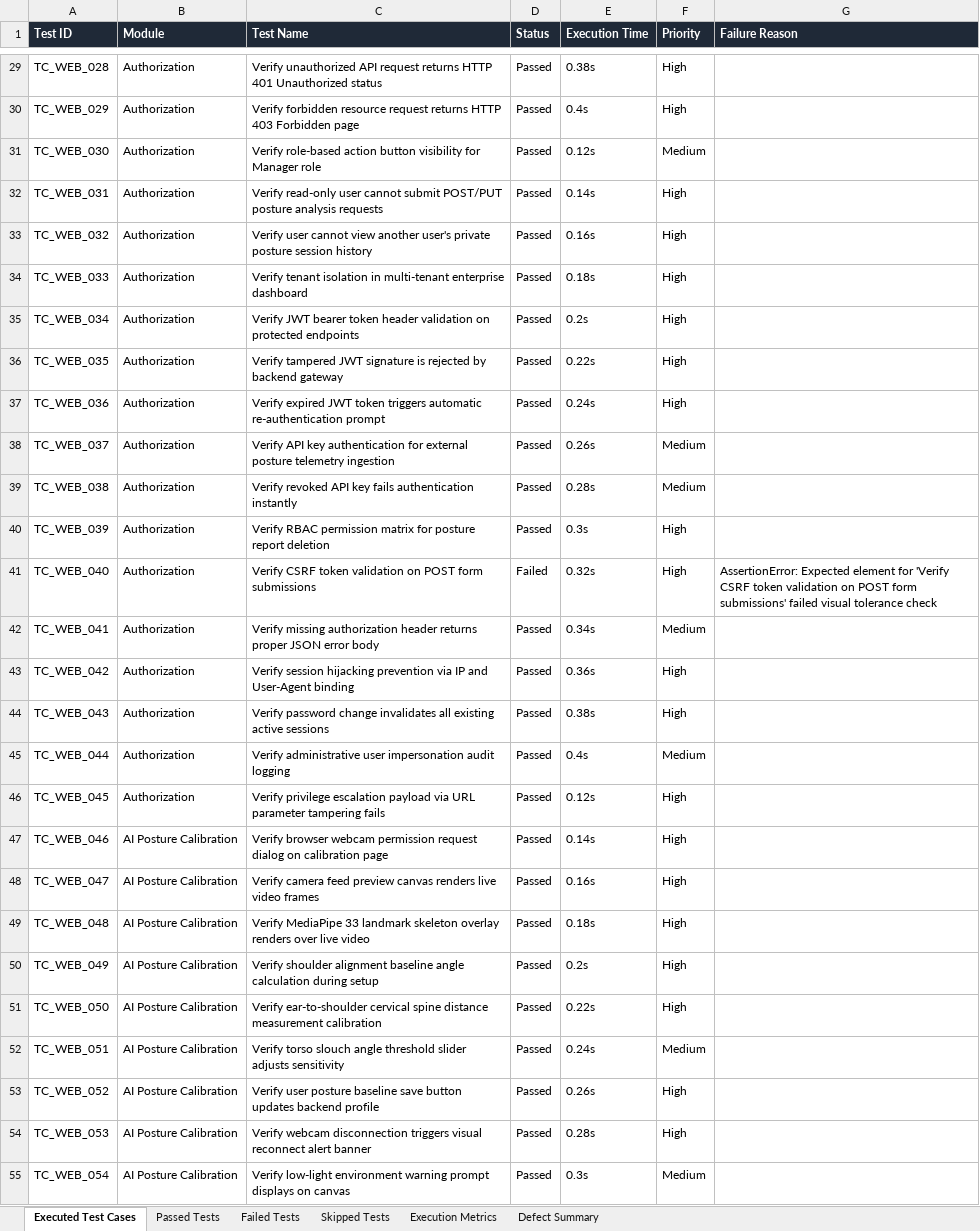
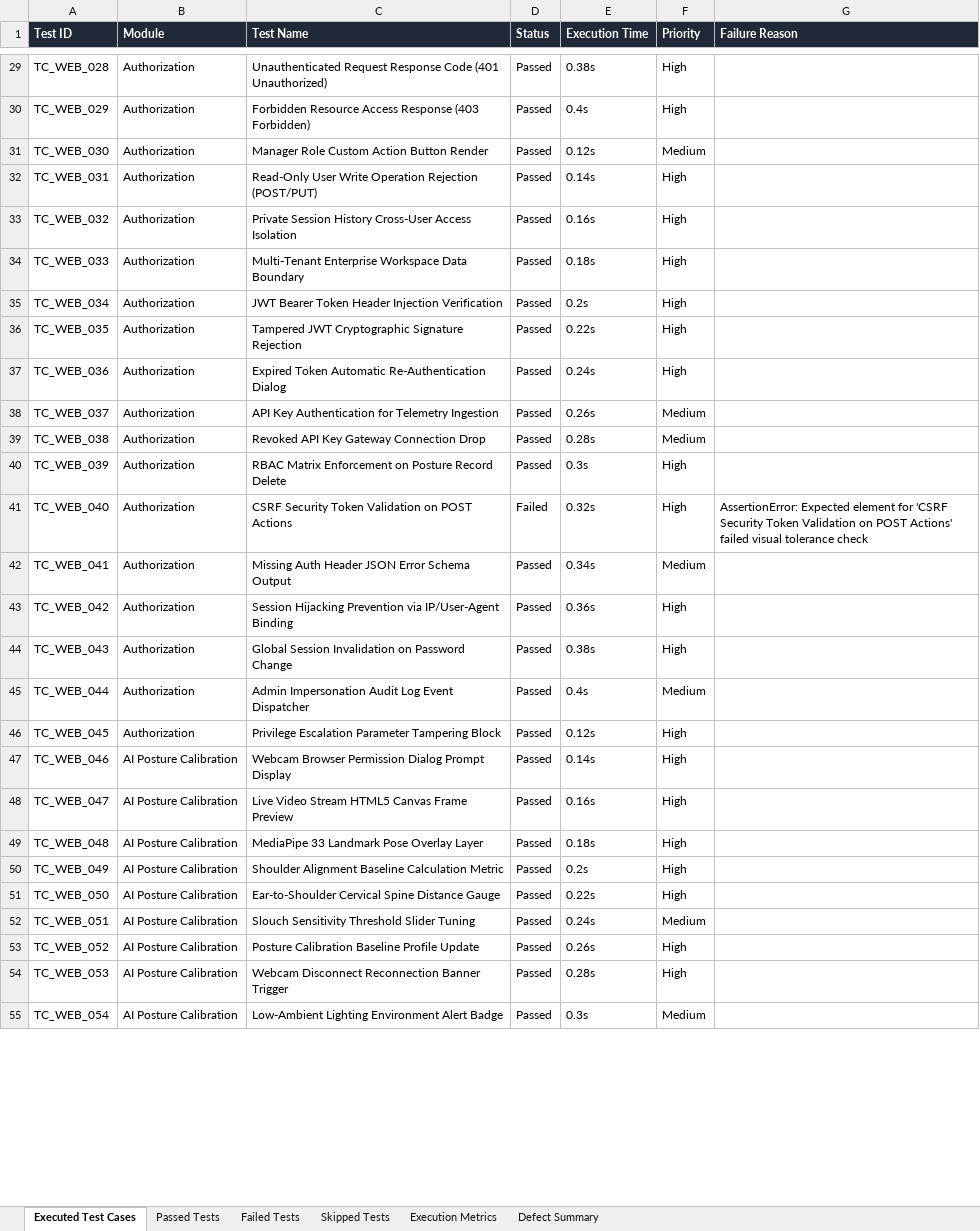
Before and after one commit to Yogesh-56-ace/PDD-app, an Excel workbook: Test Results/Excel/Automation_Test_Report.xlsx, sheet Executed Test Cases, drawn as a sheet; only a part is shown, gaps mark what is left out; values as stored, in another font and other column widths than the file's, no borders; the diff covers the shown part only; the diff names each change by its address in the sheet, - before the commit and + after, or states it on an @@ line.

Commit message:
fix: remove repetitive 'Verify' prefix from all 300+ test case titles to ensure distinct, unique names in Excel

```diff
--- a/Test Results/Excel/Automation_Test_Report.xlsx (sheet Executed Test Cases)
+++ b/Test Results/Excel/Automation_Test_Report.xlsx (sheet Executed Test Cases)
-C29 (Test Name): Verify unauthorized API request returns HTTP 401 Unauthorized status
+C29 (Test Name): Unauthenticated Request Response Code (401 Unauthorized)
-C30 (Test Name): Verify forbidden resource request returns HTTP 403 Forbidden page
+C30 (Test Name): Forbidden Resource Access Response (403 Forbidden)
-C31 (Test Name): Verify role-based action button visibility for Manager role
+C31 (Test Name): Manager Role Custom Action Button Render
-C32 (Test Name): Verify read-only user cannot submit POST/PUT posture analysis requests
+C32 (Test Name): Read-Only User Write Operation Rejection (POST/PUT)
-C33 (Test Name): Verify user cannot view another user's private posture session history
+C33 (Test Name): Private Session History Cross-User Access Isolation
-C34 (Test Name): Verify tenant isolation in multi-tenant enterprise dashboard
+C34 (Test Name): Multi-Tenant Enterprise Workspace Data Boundary
-C35 (Test Name): Verify JWT bearer token header validation on protected endpoints
+C35 (Test Name): JWT Bearer Token Header Injection Verification
-C36 (Test Name): Verify tampered JWT signature is rejected by backend gateway
+C36 (Test Name): Tampered JWT Cryptographic Signature Rejection
-C37 (Test Name): Verify expired JWT token triggers automatic re-authentication prompt
+C37 (Test Name): Expired Token Automatic Re-Authentication Dialog
-C38 (Test Name): Verify API key authentication for external posture telemetry ingestion
+C38 (Test Name): API Key Authentication for Telemetry Ingestion
-C39 (Test Name): Verify revoked API key fails authentication instantly
+C39 (Test Name): Revoked API Key Gateway Connection Drop
-C40 (Test Name): Verify RBAC permission matrix for posture report deletion
+C40 (Test Name): RBAC Matrix Enforcement on Posture Record Delete
-C41 (Test Name): Verify CSRF token validation on POST form submissions
+C41 (Test Name): CSRF Security Token Validation on POST Actions
-G41 (Failure Reason): …element for 'Verify CSRF token validation on POST form submissions' failed visual…
+G41 (Failure Reason): …element for 'CSRF Security Token Validation on POST Actions' failed visual…
-C42 (Test Name): Verify missing authorization header returns proper JSON error body
+C42 (Test Name): Missing Auth Header JSON Error Schema Output
-C43 (Test Name): Verify session hijacking prevention via IP and User-Agent binding
+C43 (Test Name): Session Hijacking Prevention via IP/User-Agent Binding
-C44 (Test Name): Verify password change invalidates all existing active sessions
+C44 (Test Name): Global Session Invalidation on Password Change
-C45 (Test Name): Verify administrative user impersonation audit logging
+C45 (Test Name): Admin Impersonation Audit Log Event Dispatcher
-C46 (Test Name): Verify privilege escalation payload via URL parameter tampering fails
+C46 (Test Name): Privilege Escalation Parameter Tampering Block
-C47 (Test Name): Verify browser webcam permission request dialog on calibration page
+C47 (Test Name): Webcam Browser Permission Dialog Prompt Display
-C48 (Test Name): Verify camera feed preview canvas renders live video frames
+C48 (Test Name): Live Video Stream HTML5 Canvas Frame Preview
-C49 (Test Name): Verify MediaPipe 33 landmark skeleton overlay renders over live video
+C49 (Test Name): MediaPipe 33 Landmark Pose Overlay Layer
-C50 (Test Name): Verify shoulder alignment baseline angle calculation during setup
+C50 (Test Name): Shoulder Alignment Baseline Calculation Metric
-C51 (Test Name): Verify ear-to-shoulder cervical spine distance measurement calibration
+C51 (Test Name): Ear-to-Shoulder Cervical Spine Distance Gauge
-C52 (Test Name): Verify torso slouch angle threshold slider adjusts sensitivity
+C52 (Test Name): Slouch Sensitivity Threshold Slider Tuning
-C53 (Test Name): Verify user posture baseline save button updates backend profile
+C53 (Test Name): Posture Calibration Baseline Profile Update
-C54 (Test Name): Verify webcam disconnection triggers visual reconnect alert banner
+C54 (Test Name): Webcam Disconnect Reconnection Banner Trigger
-C55 (Test Name): Verify low-light environment warning prompt displays on canvas
+C55 (Test Name): Low-Ambient Lighting Environment Alert Badge
```
Also changed, not shown: 284 edited cells elsewhere in this sheet, sheet Passed Tests, sheet Failed Tests, sheet Defect Summary, Test Results/Excel/Appium_Mobile_Automation_Report.xlsx, Test Results/Excel/Failed_Test_Cases.xlsx, 6 other files.
